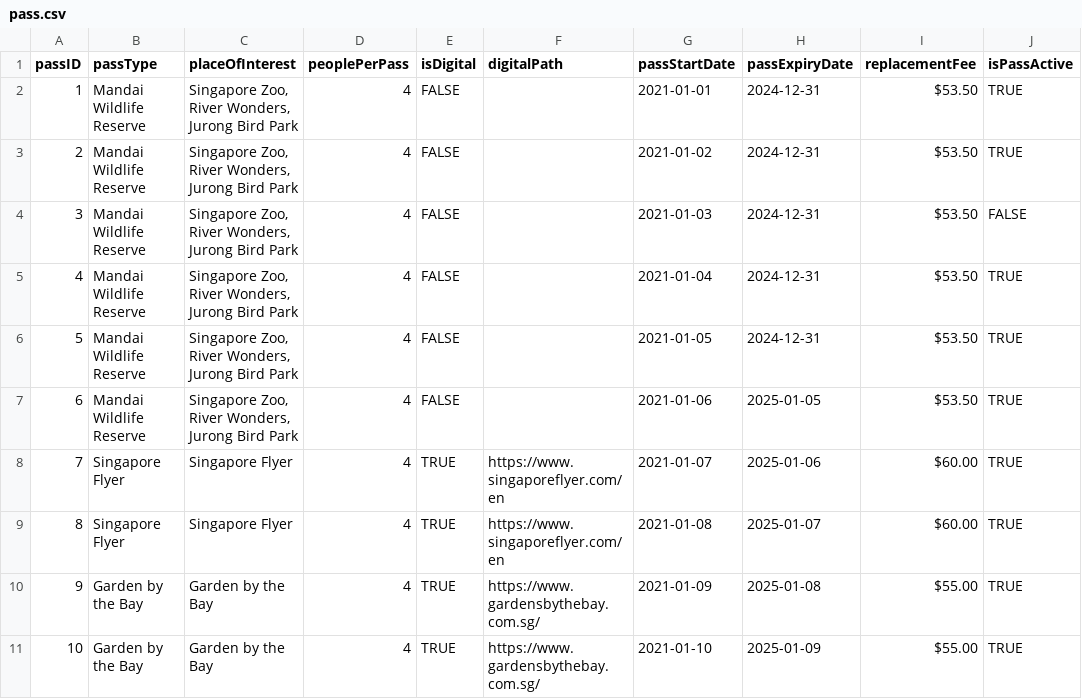
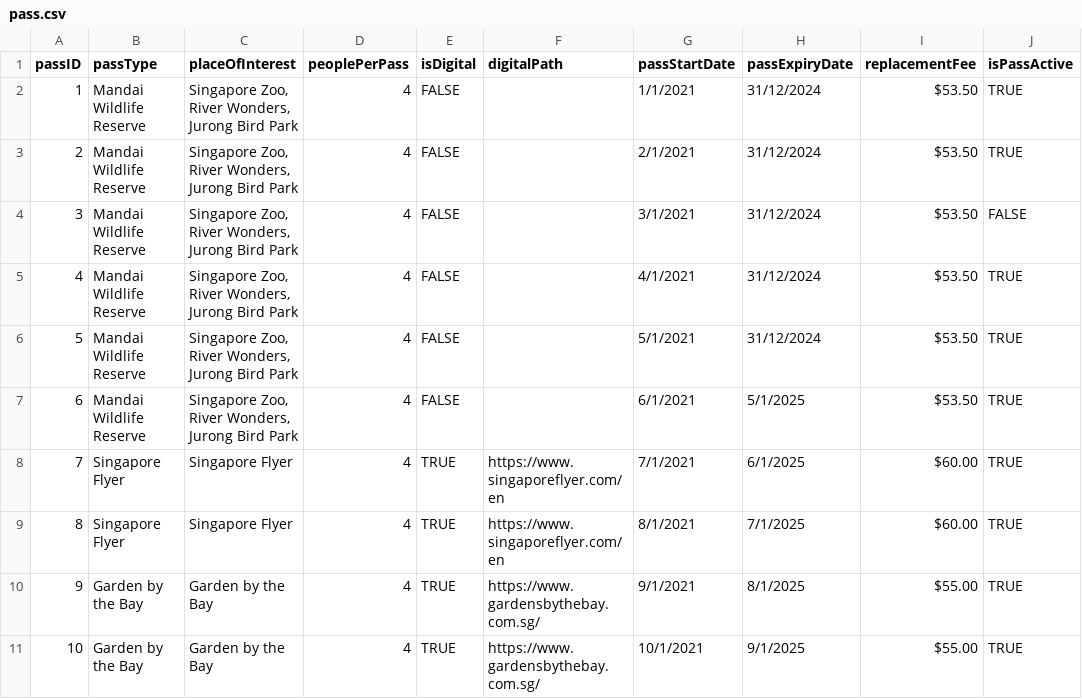
Before and after one commit to nataliechua/corporate-pass-booking-system, a CSV file: database/pass.csv, drawn as a sheet.

```diff
--- a/database/pass.csv
+++ b/database/pass.csv
@@ -1,11 +1,11 @@
 passID,passType,placeOfInterest,peoplePerPass,isDigital,digitalPath,passStartDate,passExpiryDate,replacementFee,isPassActive
-1,Mandai Wildlife Reserve,"Singapore Zoo, River Wonders, Jurong Bird Park",4,FALSE,,2021-01-01,2024-12-31,$53.50,TRUE
-2,Mandai Wildlife Reserve,"Singapore Zoo, River Wonders, Jurong Bird Park",4,FALSE,,2021-01-02,2024-12-31,$53.50,TRUE
-3,Mandai Wildlife Reserve,"Singapore Zoo, River Wonders, Jurong Bird Park",4,FALSE,,2021-01-03,2024-12-31,$53.50,FALSE
-4,Mandai Wildlife Reserve,"Singapore Zoo, River Wonders, Jurong Bird Park",4,FALSE,,2021-01-04,2024-12-31,$53.50,TRUE
-5,Mandai Wildlife Reserve,"Singapore Zoo, River Wonders, Jurong Bird Park",4,FALSE,,2021-01-05,2024-12-31,$53.50,TRUE
-6,Mandai Wildlife Reserve,"Singapore Zoo, River Wonders, Jurong Bird Park",4,FALSE,,2021-01-06,2025-01-05,$53.50,TRUE
-7,Singapore Flyer,Singapore Flyer,4,TRUE,https://www.singaporeflyer.com/en,2021-01-07,2025-01-06,$60.00,TRUE
-8,Singapore Flyer,Singapore Flyer,4,TRUE,https://www.singaporeflyer.com/en,2021-01-08,2025-01-07,$60.00,TRUE
-9,Garden by the Bay,Garden by the Bay,4,TRUE,https://www.gardensbythebay.com.sg/,2021-01-09,2025-01-08,$55.00,TRUE
-10,Garden by the Bay,Garden by the Bay,4,TRUE,https://www.gardensbythebay.com.sg/,2021-01-10,2025-01-09,$55.00,TRUE
+1,Mandai Wildlife Reserve,"Singapore Zoo, River Wonders, Jurong Bird Park",4,FALSE,,1/1/2021,31/12/2024,$53.50,TRUE
+2,Mandai Wildlife Reserve,"Singapore Zoo, River Wonders, Jurong Bird Park",4,FALSE,,2/1/2021,31/12/2024,$53.50,TRUE
+3,Mandai Wildlife Reserve,"Singapore Zoo, River Wonders, Jurong Bird Park",4,FALSE,,3/1/2021,31/12/2024,$53.50,FALSE
+4,Mandai Wildlife Reserve,"Singapore Zoo, River Wonders, Jurong Bird Park",4,FALSE,,4/1/2021,31/12/2024,$53.50,TRUE
+5,Mandai Wildlife Reserve,"Singapore Zoo, River Wonders, Jurong Bird Park",4,FALSE,,5/1/2021,31/12/2024,$53.50,TRUE
+6,Mandai Wildlife Reserve,"Singapore Zoo, River Wonders, Jurong Bird Park",4,FALSE,,6/1/2021,5/1/2025,$53.50,TRUE
+7,Singapore Flyer,Singapore Flyer,4,TRUE,https://www.singaporeflyer.com/en,7/1/2021,6/1/2025,$60.00,TRUE
+8,Singapore Flyer,Singapore Flyer,4,TRUE,https://www.singaporeflyer.com/en,8/1/2021,7/1/2025,$60.00,TRUE
+9,Garden by the Bay,Garden by the Bay,4,TRUE,https://www.gardensbythebay.com.sg/,9/1/2021,8/1/2025,$55.00,TRUE
+10,Garden by the Bay,Garden by the Bay,4,TRUE,https://www.gardensbythebay.com.sg/,10/1/2021,9/1/2025,$55.00,TRUE
```
Also changed, not shown: database/loan.csv, 18 other files.
